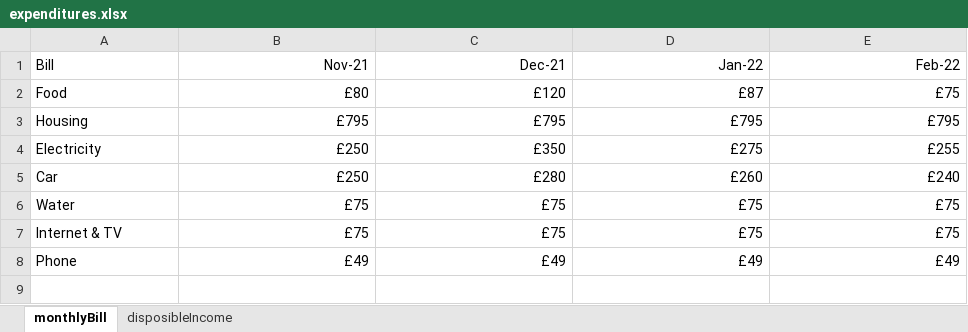
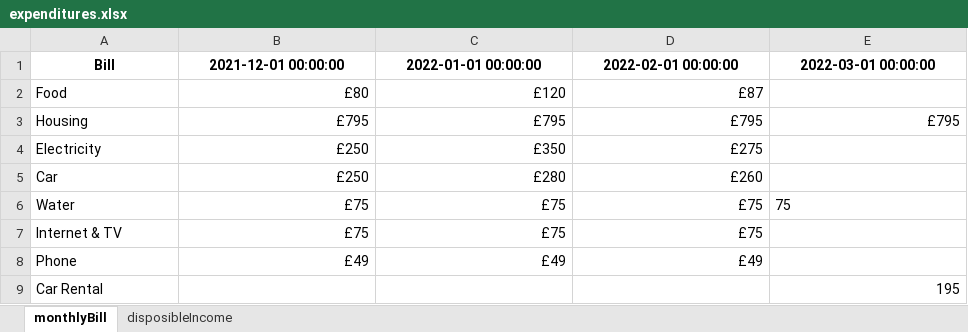
Before and after one commit to mitchellt18/finalproject, an Excel workbook: expenditures.xlsx, sheet monthlyBill, drawn as a sheet; values as stored, in another font and other column widths than the file's, no borders; the diff names each change by its address in the sheet, - before the commit and + after, or states it on an @@ line.

```diff
--- a/expenditures.xlsx (sheet monthlyBill)
+++ b/expenditures.xlsx (sheet monthlyBill)
-A1:E1 bold: off
+A1:E1 bold: on
-A1 alignment: left
+A1 alignment: center
-B1: Nov-21
+B1: 2021-12-01 00:00:00
-B1:E1 alignment: right
+B1:E1 alignment: center
-C1: Dec-21
+C1: 2022-01-01 00:00:00
-D1: Jan-22
+D1: 2022-02-01 00:00:00
-E1: Feb-22
+E1: 2022-03-01 00:00:00
-E2: £75
+E2: (empty)
-E4: £255
+E4: (empty)
-E5: £240
+E5: (empty)
-E6: £75
+E6: 75
-E7: £75
+E7: (empty)
-E8: £49
+E8: (empty)
+row 9: Car Rental |  |  |  | 195
```
Also changed, not shown: sheet disposibleIncome, 14 other files.
